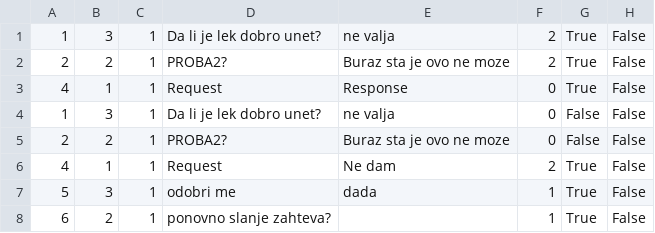
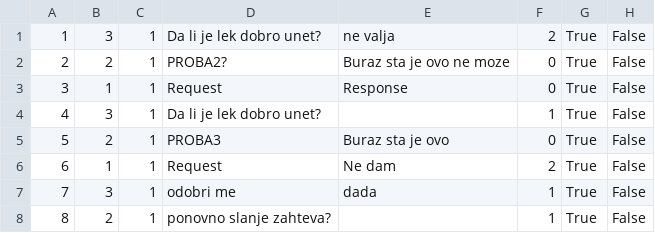
Before and after one commit to miloszeljko00/zdravstvena-ustanova, a CSV file: zdravstvena_ustanova/Resources/data/MedicationApprovalRequests.csv, drawn as a sheet.

```diff
--- a/zdravstvena_ustanova/Resources/data/MedicationApprovalRequests.csv
+++ b/zdravstvena_ustanova/Resources/data/MedicationApprovalRequests.csv
@@ -1,8 +1,8 @@
 1;3;1;Da li je lek dobro unet?;ne valja;2;True;False
-2;2;1;PROBA2?;Buraz sta je ovo ne moze;2;True;False
-4;1;1;Request;Response;0;True;False
-1;3;1;Da li je lek dobro unet?;ne valja;0;False;False
-2;2;1;PROBA2?;Buraz sta je ovo ne moze;0;False;False
-4;1;1;Request;Ne dam;2;True;False
-5;3;1;odobri me;dada;1;True;False
-6;2;1;ponovno slanje zahteva?;;1;True;False
+2;2;1;PROBA2?;Buraz sta je ovo ne moze;0;True;False
+3;1;1;Request;Response;0;True;False
+4;3;1;Da li je lek dobro unet?;;1;True;False
+5;2;1;PROBA3;Buraz sta je ovo;0;True;False
+6;1;1;Request;Ne dam;2;True;False
+7;3;1;odobri me;dada;1;True;False
+8;2;1;ponovno slanje zahteva?;;1;True;False
```
Also changed, not shown: 18 other files.
